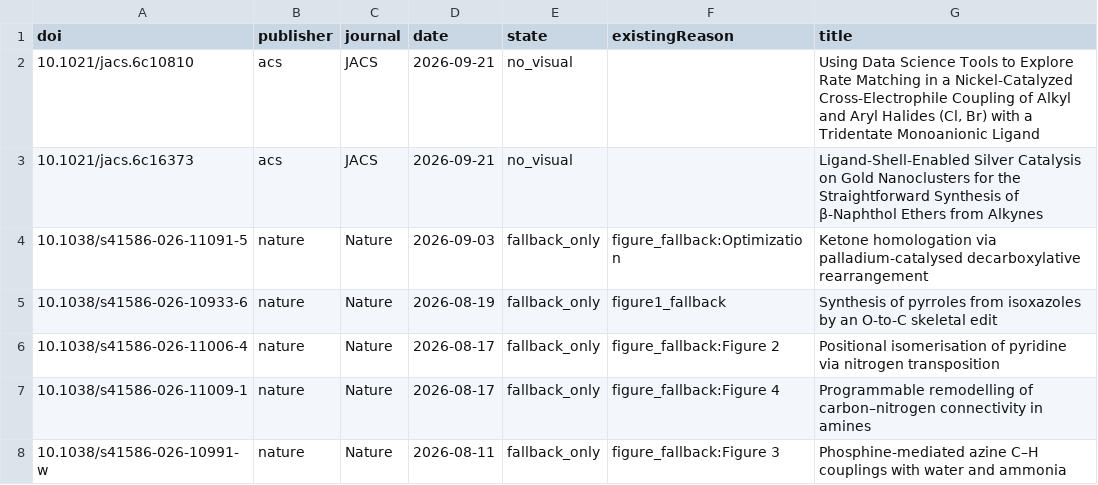
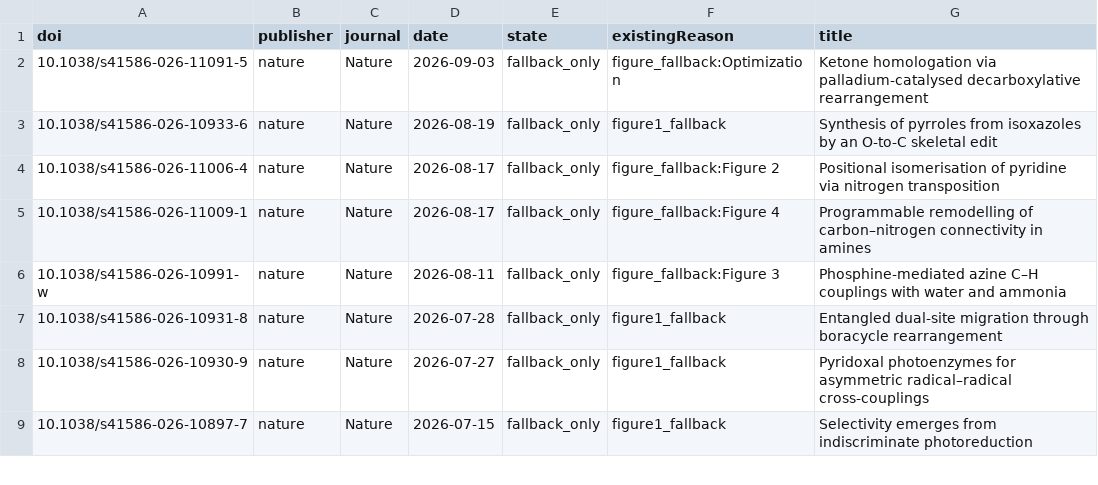
Before and after one commit to zhou526316-sys/organic-synthesis-gallery, a CSV file: toc-collector/queues/toc-demand-all.csv, drawn as a sheet; only a part is shown; the shorter side is filled out with more unchanged rows.

```diff
--- a/toc-collector/queues/toc-demand-all.csv
+++ b/toc-collector/queues/toc-demand-all.csv
@@ -1,4 +1,2 @@
 doi,publisher,journal,date,state,existingReason,title
-10.1021/jacs.6c10810,acs,JACS,2026-09-21,no_visual,,"Using Data Science Tools to Explore Rate Matching in a Nickel-Catalyzed Cross-Electrophile Coupling of Alkyl and Aryl Halides (Cl, Br) with a Tridentate Monoanionic Ligand"
-10.1021/jacs.6c16373,acs,JACS,2026-09-21,no_visual,,Ligand-Shell-Enabled Silver Catalysis on Gold Nanoclusters for the Straightforward Synthesis of β-Naphthol Ethers from Alkynes
 10.1038/s41586-026-11091-5,nature,Nature,2026-09-03,fallback_only,figure_fallback:Optimization,Ketone homologation via palladium-catalysed decarboxylative rearrangement
```
Also changed, not shown: 6 other files.
